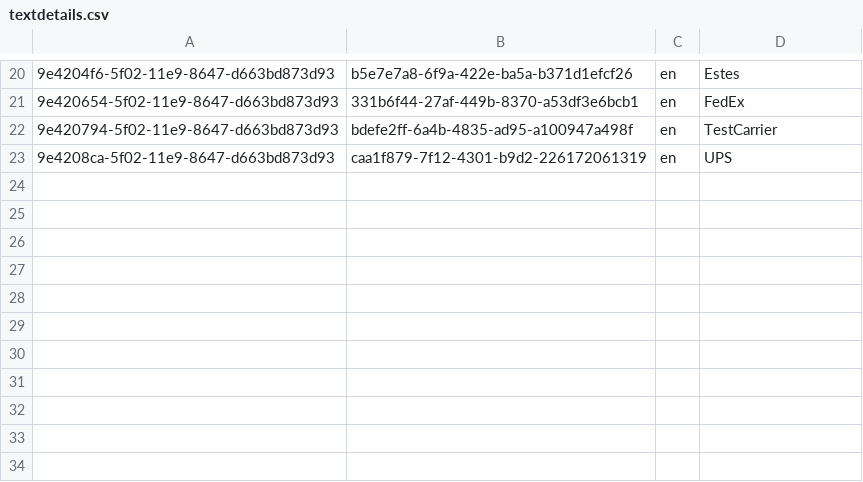
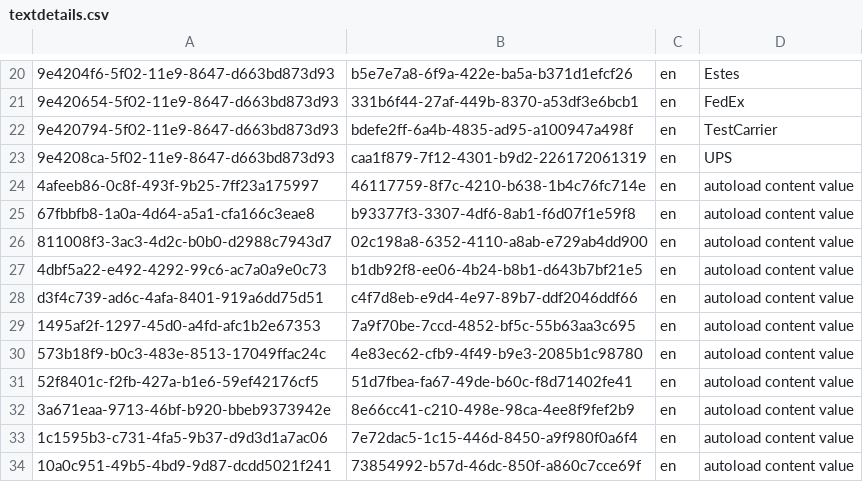
Before and after one commit to austinkloske22/admin, a CSV file: db/src/loads/textdetails.csv, drawn as a sheet; only a part is shown, gaps mark what is left out; the diff names each change by its address in the sheet, - before the commit and + after, or states it on an @@ line.

```diff
--- a/db/src/loads/textdetails.csv
+++ b/db/src/loads/textdetails.csv
+row 24: 4afeeb86-0c8f-493f-9b25-7ff23a175997 | 46117759-8f7c-4210-b638-1b4c76fc714e | en | autoload content value
+row 25: 67fbbfb8-1a0a-4d64-a5a1-cfa166c3eae8 | b93377f3-3307-4df6-8ab1-f6d07f1e59f8 | en | autoload content value
+row 26: 811008f3-3ac3-4d2c-b0b0-d2988c7943d7 | 02c198a8-6352-4110-a8ab-e729ab4dd900 | en | autoload content value
+row 27: 4dbf5a22-e492-4292-99c6-ac7a0a9e0c73 | b1db92f8-ee06-4b24-b8b1-d643b7bf21e5 | en | autoload content value
+row 28: d3f4c739-ad6c-4afa-8401-919a6dd75d51 | c4f7d8eb-e9d4-4e97-89b7-ddf2046ddf66 | en | autoload content value
+row 29: 1495af2f-1297-45d0-a4fd-afc1b2e67353 | 7a9f70be-7ccd-4852-bf5c-55b63aa3c695 | en | autoload content value
+row 30: 573b18f9-b0c3-483e-8513-17049ffac24c | 4e83ec62-cfb9-4f49-b9e3-2085b1c98780 | en | autoload content value
+row 31: 52f8401c-f2fb-427a-b1e6-59ef42176cf5 | 51d7fbea-fa67-49de-b60c-f8d71402fe41 | en | autoload content value
+row 32: 3a671eaa-9713-46bf-b920-bbeb9373942e | 8e66cc41-c210-498e-98ca-4ee8f9fef2b9 | en | autoload content value
+row 33: 1c1595b3-c731-4fa5-9b37-d9d3d1a7ac06 | 7e72dac5-1c15-446d-8450-a9f980f0a6f4 | en | autoload content value
+row 34: 10a0c951-49b5-4bd9-9d87-dcdd5021f241 | 73854992-b57d-46dc-850f-a860c7cce69f | en | autoload content value
```
Also changed, not shown: db/src/loads/contentactionassignment.csv, 16 other files.
